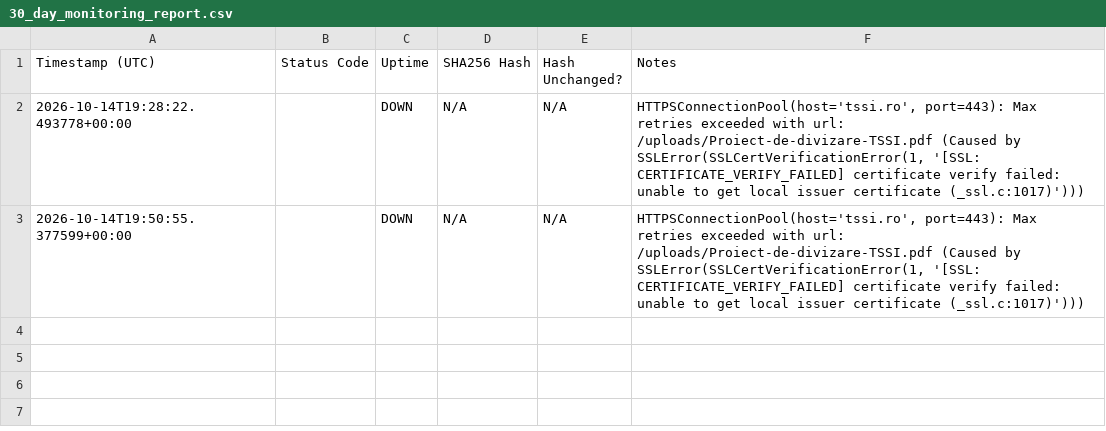
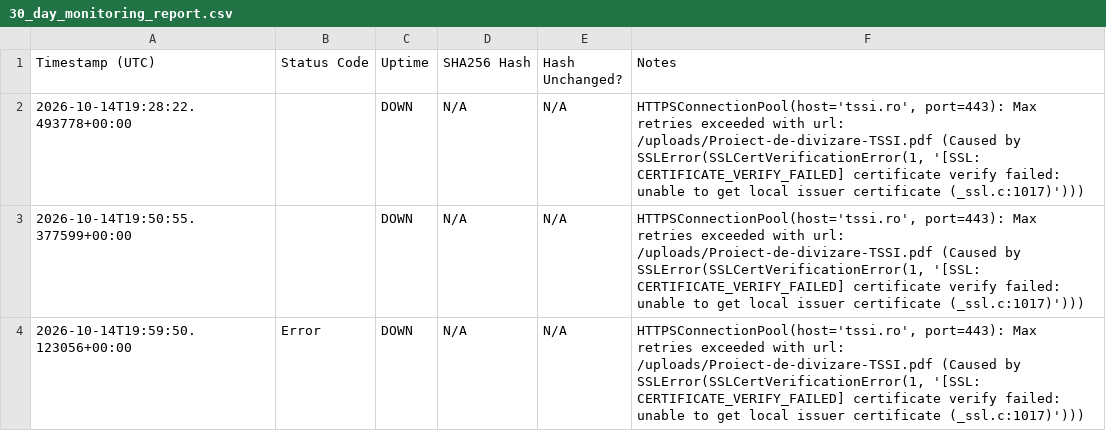
Before and after one commit to onbreak/split, a CSV file: 30_day_monitoring_report.csv, drawn as a sheet; the diff names each change by its address in the sheet, - before the commit and + after, or states it on an @@ line.

```diff
--- a/30_day_monitoring_report.csv
+++ b/30_day_monitoring_report.csv
+row 4: 2026-10-14T19:59:50.123056+00:00 | Error | DOWN | N/A | N/A | HTTPSConnectionPool(host='tssi.ro', port=443): Max retries exceeded with url: /uploads/Proiect-de-divizare-TSSI.pdf (Caused by SSLError(SSLCertVerificationError(1, '[SSL: CERTIFICATE_VERIFY_FAILED] certificate verify failed: unable to get local issuer certificate (_ssl.c:1017)')))
```
